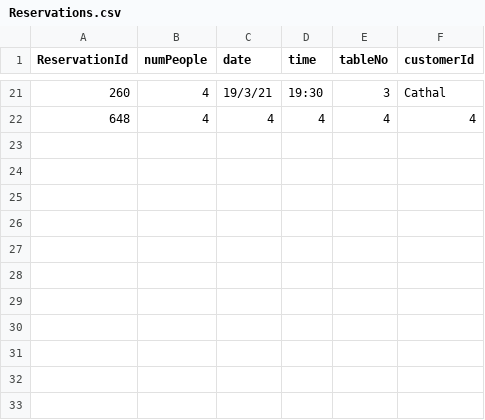
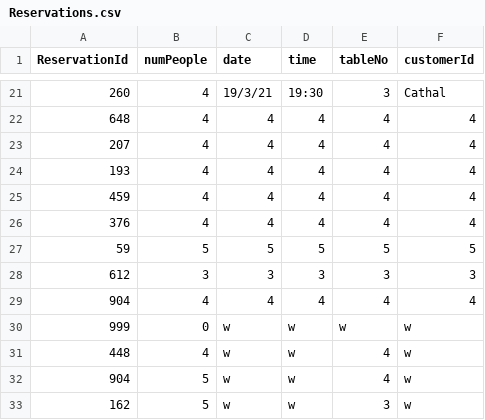
Before and after one commit to Whomstt/CS4013-Project-Yum, a CSV file: Reservations.csv, drawn as a sheet; only a part is shown, gaps mark what is left out.

```diff
--- a/Reservations.csv
+++ b/Reservations.csv
@@ -22 +22,12 @@ ReservationId, numPeople, date, time, tableNo, customerId
 648,4,4,4,4,4
+207,4,4,4,4,4
+193,4,4,4,4,4
+459,4,4,4,4,4
+376,4,4,4,4,4
+59,5,5,5,5,5
+612,3,3,3,3,3
+904,4,4,4,4,4
+999,0,w,w,w,w
+448,4,w,w,4,w
+904,5,w,w,4,w
+162,5,w,w,3,w
```
Also changed, not shown: 14 other files.
